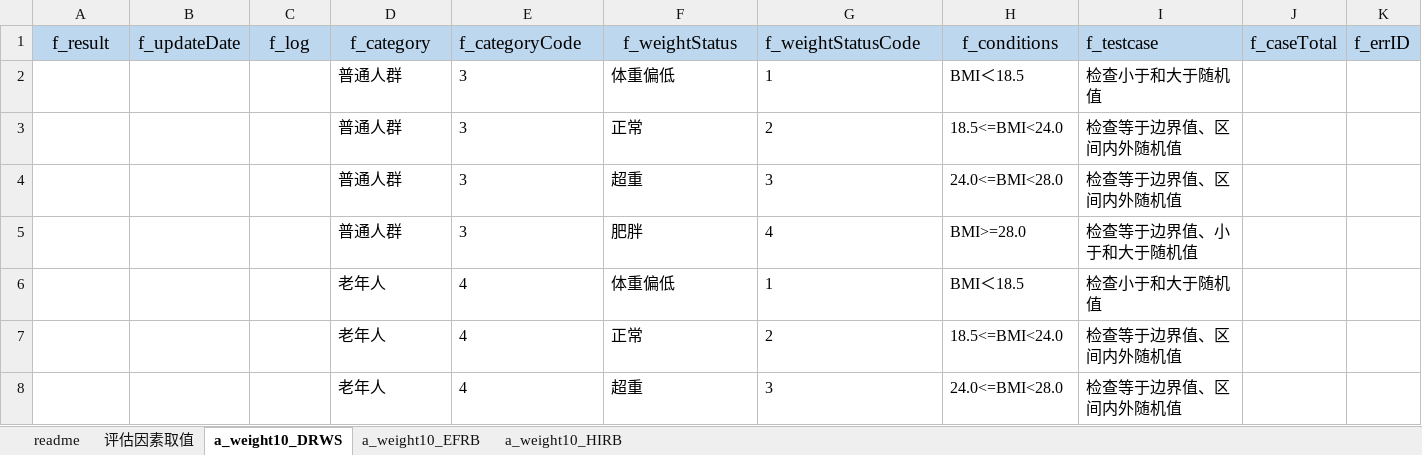
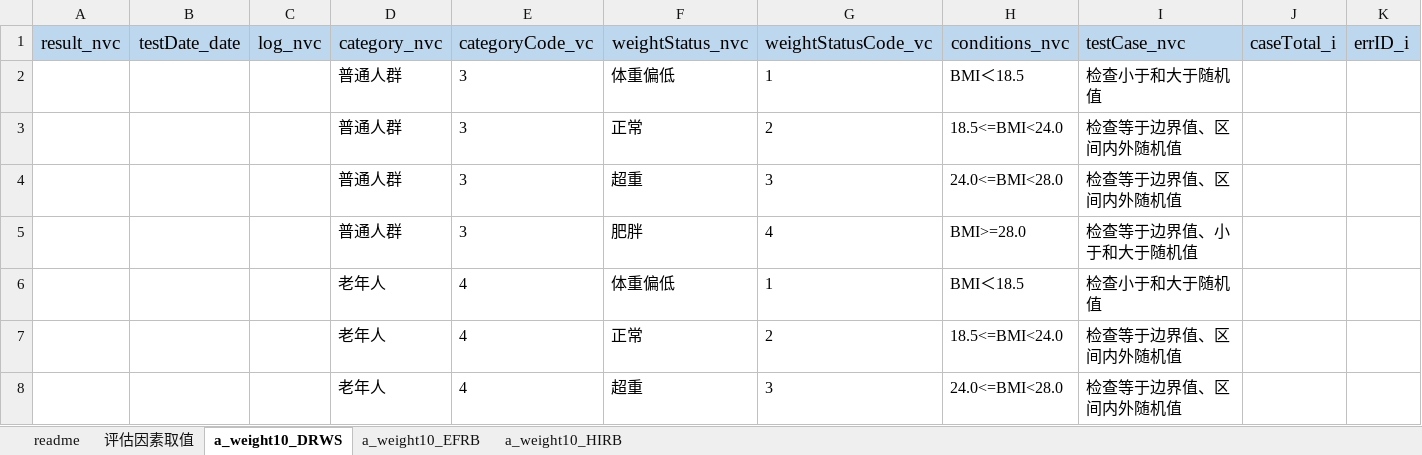
Before and after one commit to skducn/project1, an Excel workbook: instance/zyjk/CHC/rule/weight/1.0/weight10.xlsx, sheet a_weight10_DRWS, drawn as a sheet; only a part is shown; values as stored, in another font and other column widths than the file's, no borders; removed rows and columns are numbered as before the commit, all else as after; the diff names each change by its address in the sheet, - before the commit and + after, or states it on an @@ line.

```diff
--- a/instance/zyjk/CHC/rule/weight/1.0/weight10.xlsx (sheet a_weight10_DRWS)
+++ b/instance/zyjk/CHC/rule/weight/1.0/weight10.xlsx (sheet a_weight10_DRWS)
-row 1: f_result | f_updateDate | f_log | f_category | f_categoryCode | f_weightStatus | f_weightStatusCode | f_conditions | f_testcase | f_caseTotal | f_errID
+row 1: result_nvc | testDate_date | log_nvc | category_nvc | categoryCode_vc | weightStatus_nvc | weightStatusCode_vc | conditions_nvc | testCase_nvc | caseTotal_i | errID_i
```
Also changed, not shown: sheet a_weight10_HIRB, sheet a_weight10_EFRB, 8 other files.
